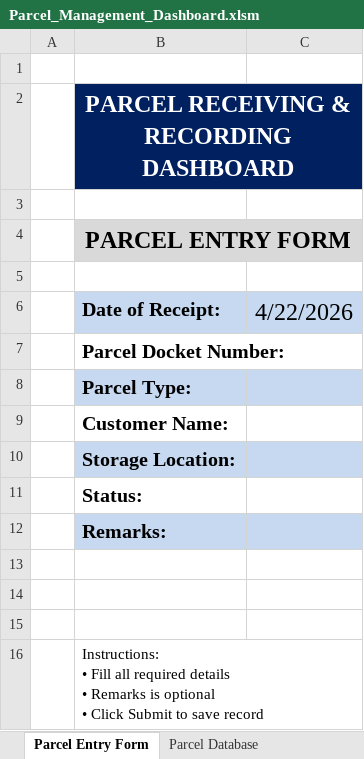
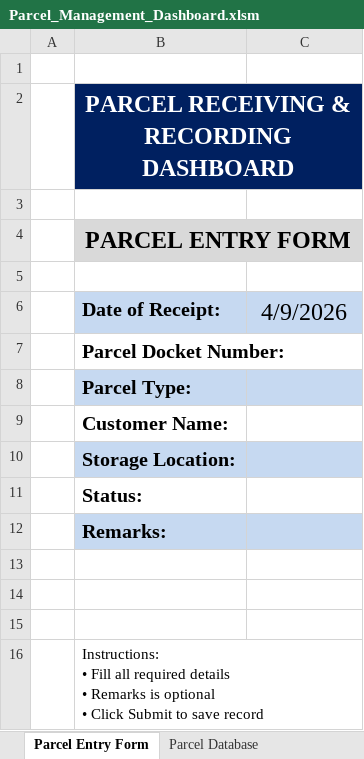
Before and after one commit to nitish-en/dak-management, an Excel workbook: Parcel_Management_Dashboard.xlsm, sheet Parcel Entry Form, drawn as a sheet; values as stored, in another font and other column widths than the file's, no borders; charts and pictures not drawn; the diff names each change by its address in the sheet, - before the commit and + after, or states it on an @@ line.

```diff
--- a/Parcel_Management_Dashboard.xlsm (sheet Parcel Entry Form)
+++ b/Parcel_Management_Dashboard.xlsm (sheet Parcel Entry Form)
-C6: 4/22/2026
+C6: 4/9/2026
```
Also changed, not shown: sheet Search Parcel, sheet Parcel Database, other sheet tabs, charts or pictures.
